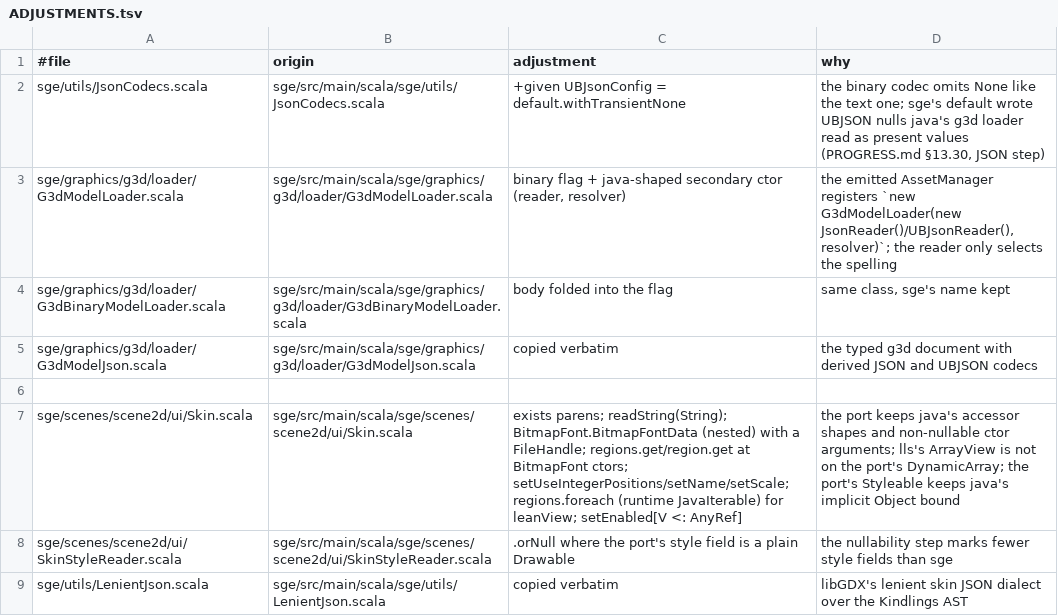
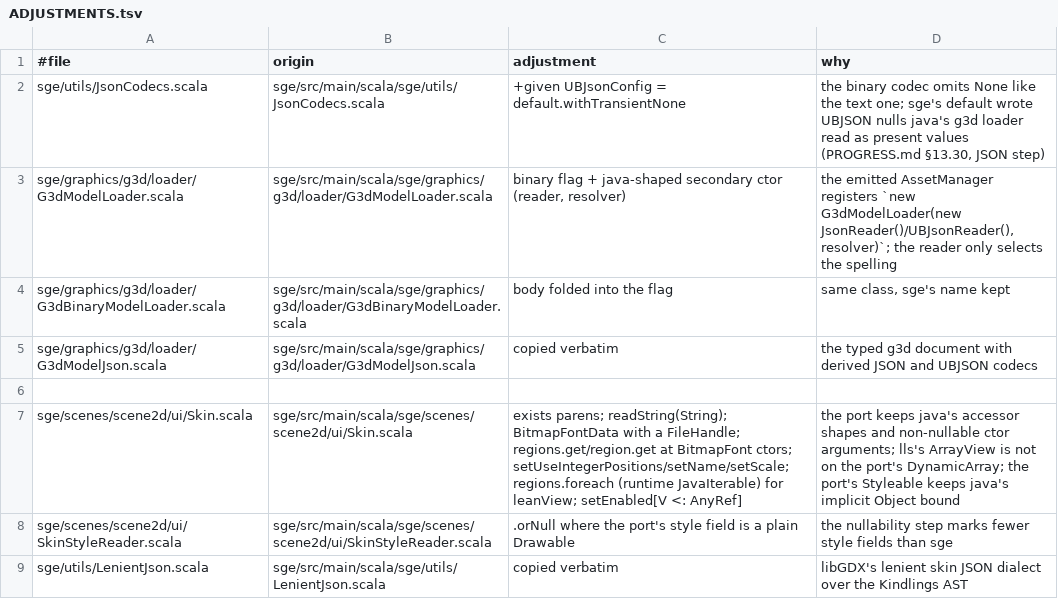
Before and after one commit to kubuszok/balticporter, a TSV file: balticporter/corpus/ladder-overrides-json/ADJUSTMENTS.tsv, drawn as a sheet.

Commit message:
math opaques (Epsilon/Degrees/Radians) derived off sge; BitmapFontData promoted with a declared split (a declared split widens private too); the deriver reads a renamed member at its target name; a wrapped for-each iterable is dereferenced — sge-l0 0 = 0, Native 0, JS 14, suite 216/220, demo-run 12/12, sge-suite-check 893->875

```diff
--- a/balticporter/corpus/ladder-overrides-json/ADJUSTMENTS.tsv
+++ b/balticporter/corpus/ladder-overrides-json/ADJUSTMENTS.tsv
@@ -6,3 +6,3 @@ sge/graphics/g3d/loader/G3dModelJson.scala	sge/src/main/scala/sge/graphics/g3d/l
 
-sge/scenes/scene2d/ui/Skin.scala	sge/src/main/scala/sge/scenes/scene2d/ui/Skin.scala	exists parens; readString(String); BitmapFont.BitmapFontData (nested) with a FileHandle; regions.get/region.get at BitmapFont ctors; setUseIntegerPositions/setName/setScale; regions.foreach (runtime JavaIterable) for leanView; setEnabled[V <: AnyRef]	the port keeps java's accessor shapes and non-nullable ctor arguments; lls's ArrayView is not on the port's DynamicArray; the port's Styleable keeps java's implicit Object bound
+sge/scenes/scene2d/ui/Skin.scala	sge/src/main/scala/sge/scenes/scene2d/ui/Skin.scala	exists parens; readString(String); BitmapFontData with a FileHandle; regions.get/region.get at BitmapFont ctors; setUseIntegerPositions/setName/setScale; regions.foreach (runtime JavaIterable) for leanView; setEnabled[V <: AnyRef]	the port keeps java's accessor shapes and non-nullable ctor arguments; lls's ArrayView is not on the port's DynamicArray; the port's Styleable keeps java's implicit Object bound
 sge/scenes/scene2d/ui/SkinStyleReader.scala	sge/src/main/scala/sge/scenes/scene2d/ui/SkinStyleReader.scala	.orNull where the port's style field is a plain Drawable	the nullability step marks fewer style fields than sge
```
Also changed, not shown: 20 other files.
